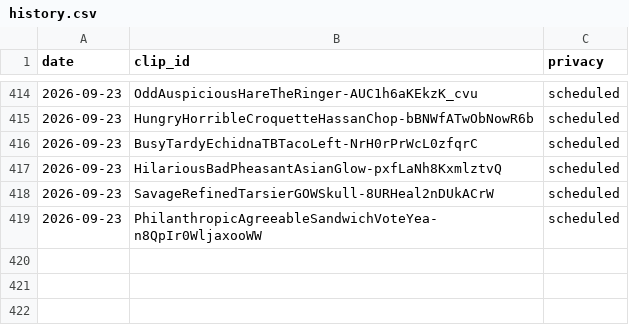
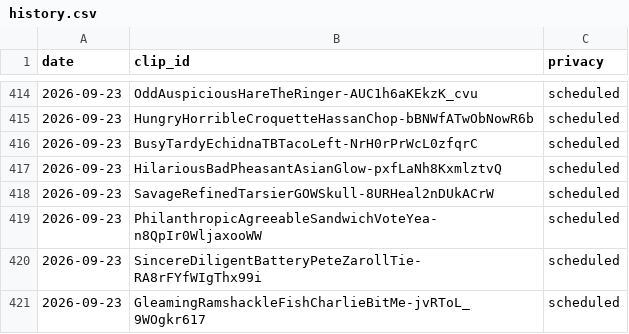
Before and after one commit to chat94534-oss/clip-autoposter, a CSV file: logs/history.csv, drawn as a sheet; only a part is shown, gaps mark what is left out; the diff names each change by its address in the sheet, - before the commit and + after, or states it on an @@ line.

```diff
--- a/logs/history.csv
+++ b/logs/history.csv
+row 420: 2026-09-23 | SincereDiligentBatteryPeteZarollTie-RA8rFYfWIgThx99i | scheduled
+row 421: 2026-09-23 | GleamingRamshackleFishCharlieBitMe-jvRToL_9WOgkr617 | scheduled
```
Also changed, not shown: 1 other file.
